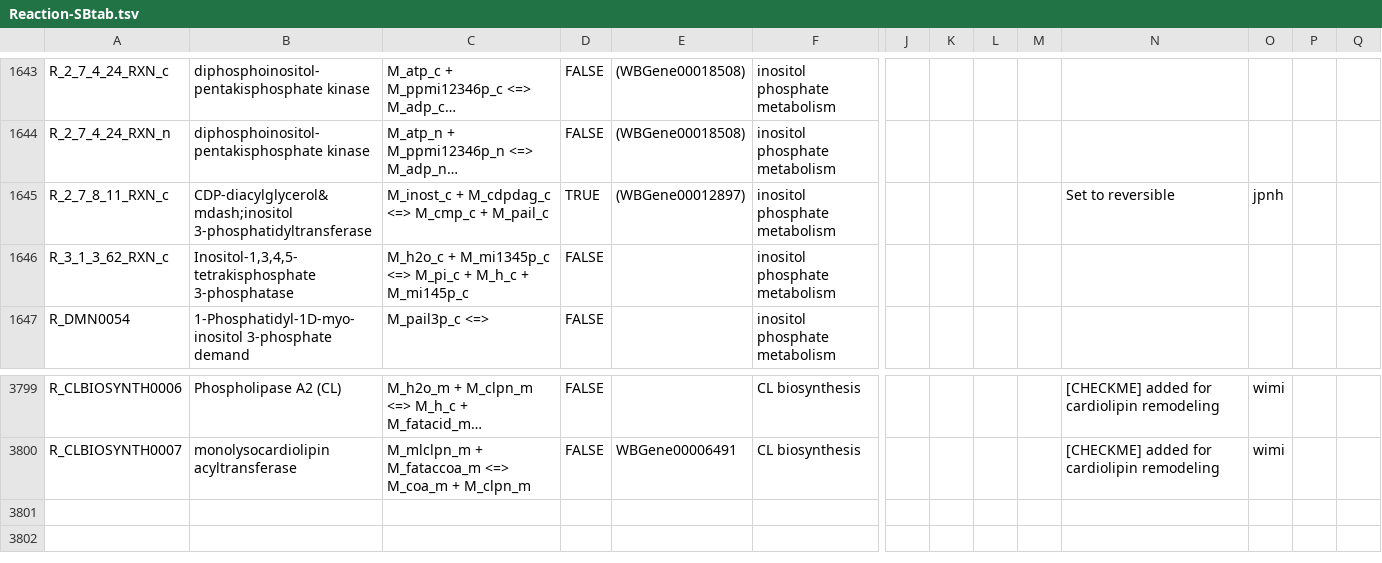
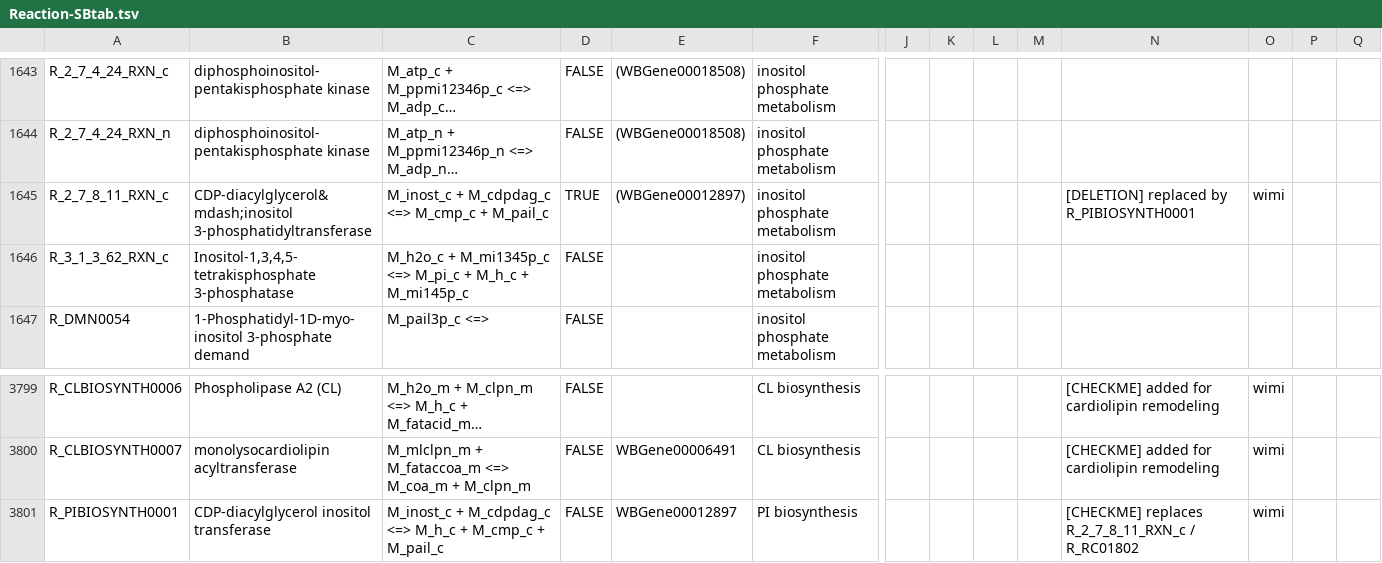
Before and after one commit to wormjam-consortium/wormjam, a TSV file: model_versions/2019-08-15_draft/SBtab/tsv/Reaction-SBtab.tsv, drawn as a sheet; only a part is shown, gaps mark what is left out; long unchanged cells end in …; rows hold the shown columns only; the diff names each change by its address in the sheet, - before the commit and + after, or states it on an @@ line.

Commit message:
corrected PI metabolism

```diff
--- a/model_versions/2019-08-15_draft/SBtab/tsv/Reaction-SBtab.tsv
+++ b/model_versions/2019-08-15_draft/SBtab/tsv/Reaction-SBtab.tsv
-N1645: Set to reversible
+N1645: [DELETION] replaced by R_PIBIOSYNTH0001
-O1645: jpnh
+O1645: wimi
+row 3801: R_PIBIOSYNTH0001 | CDP-diacylglycerol inositol transferase | M_inost_c + M_cdpdag_c <=> M_h_c + M_cmp_c + M_pail_c | FALSE | WBGene00012897 | PI biosynthesis |  |  |  |  | [CHECKME] replaces R_2_7_8_11_RXN_c / R_RC01802 | wimi
```
